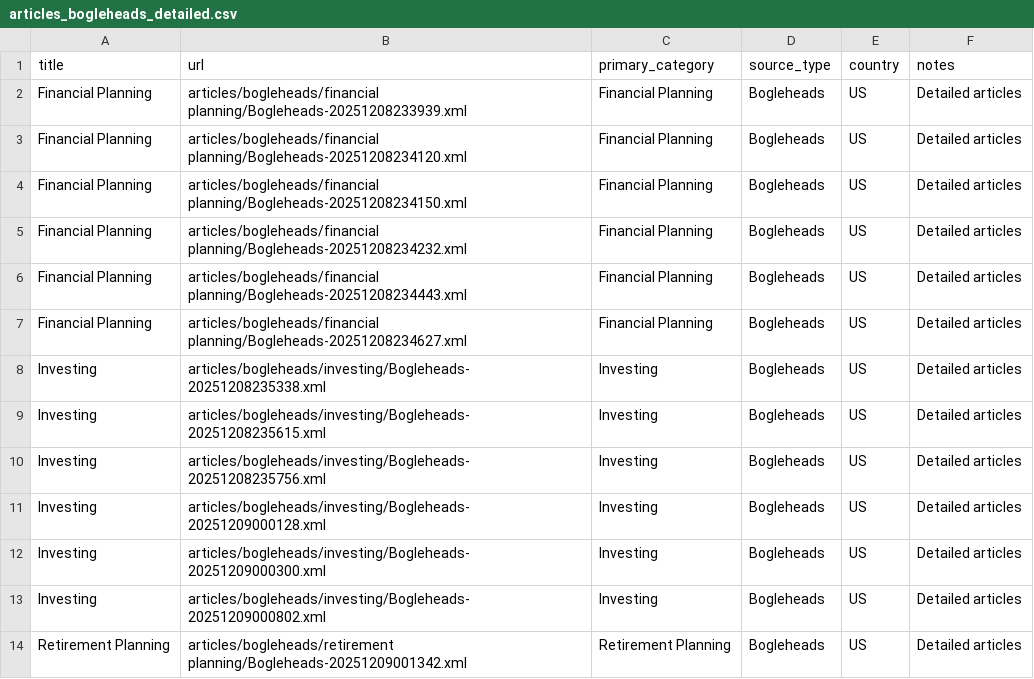
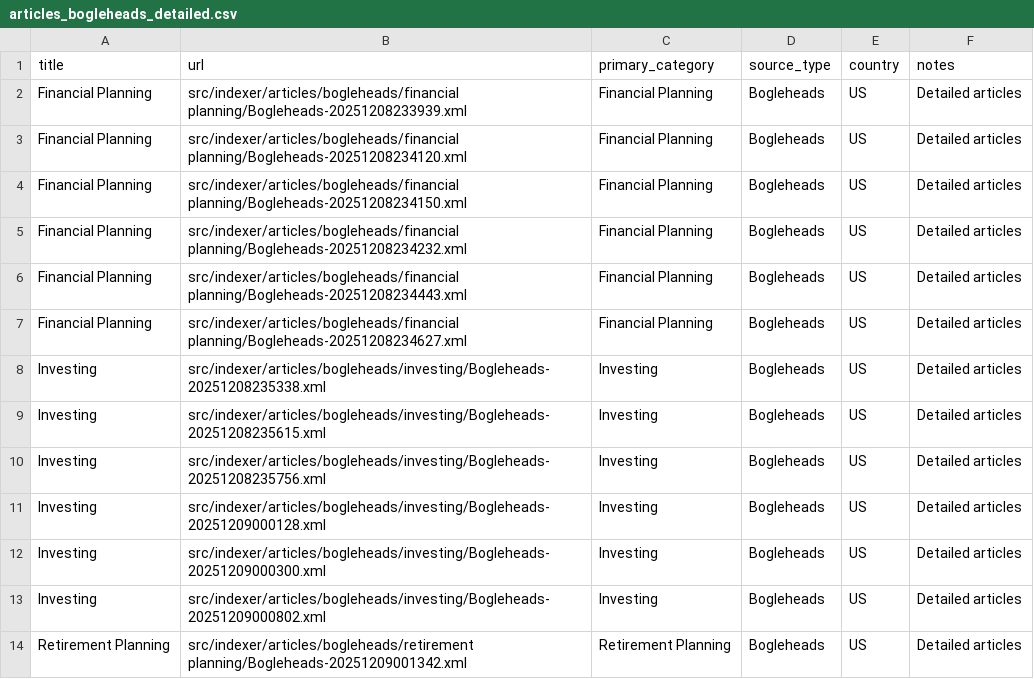
Before and after one commit to numberpete/finnie_ai, a CSV file: src/indexer/articles/articles_bogleheads_detailed.csv, drawn as a sheet.

```diff
--- a/src/indexer/articles/articles_bogleheads_detailed.csv
+++ b/src/indexer/articles/articles_bogleheads_detailed.csv
@@ -1,14 +1,14 @@
 "title","url","primary_category","source_type","country","notes"
-"Financial Planning","articles/bogleheads/financial planning/Bogleheads-20251208233939.xml","Financial Planning","Bogleheads","US","Detailed articles"
-"Financial Planning","articles/bogleheads/financial planning/Bogleheads-20251208234120.xml","Financial Planning","Bogleheads","US","Detailed articles"
-"Financial Planning","articles/bogleheads/financial planning/Bogleheads-20251208234150.xml","Financial Planning","Bogleheads","US","Detailed articles"
-"Financial Planning","articles/bogleheads/financial planning/Bogleheads-20251208234232.xml","Financial Planning","Bogleheads","US","Detailed articles"
-"Financial Planning","articles/bogleheads/financial planning/Bogleheads-20251208234443.xml","Financial Planning","Bogleheads","US","Detailed articles"
-"Financial Planning","articles/bogleheads/financial planning/Bogleheads-20251208234627.xml","Financial Planning","Bogleheads","US","Detailed articles"
-"Investing","articles/bogleheads/investing/Bogleheads-20251208235338.xml","Investing","Bogleheads","US","Detailed articles"
-"Investing","articles/bogleheads/investing/Bogleheads-20251208235615.xml","Investing","Bogleheads","US","Detailed articles"
-"Investing","articles/bogleheads/investing/Bogleheads-20251208235756.xml","Investing","Bogleheads","US","Detailed articles"
-"Investing","articles/bogleheads/investing/Bogleheads-20251209000128.xml","Investing","Bogleheads","US","Detailed articles"
-"Investing","articles/bogleheads/investing/Bogleheads-20251209000300.xml","Investing","Bogleheads","US","Detailed articles"
-"Investing","articles/bogleheads/investing/Bogleheads-20251209000802.xml","Investing","Bogleheads","US","Detailed articles"
-"Retirement Planning","articles/bogleheads/retirement planning/Bogleheads-20251209001342.xml","Retirement Planning","Bogleheads","US","Detailed articles"
+"Financial Planning","src/indexer/articles/bogleheads/financial planning/Bogleheads-20251208233939.xml","Financial Planning","Bogleheads","US","Detailed articles"
+"Financial Planning","src/indexer/articles/bogleheads/financial planning/Bogleheads-20251208234120.xml","Financial Planning","Bogleheads","US","Detailed articles"
+"Financial Planning","src/indexer/articles/bogleheads/financial planning/Bogleheads-20251208234150.xml","Financial Planning","Bogleheads","US","Detailed articles"
+"Financial Planning","src/indexer/articles/bogleheads/financial planning/Bogleheads-20251208234232.xml","Financial Planning","Bogleheads","US","Detailed articles"
+"Financial Planning","src/indexer/articles/bogleheads/financial planning/Bogleheads-20251208234443.xml","Financial Planning","Bogleheads","US","Detailed articles"
+"Financial Planning","src/indexer/articles/bogleheads/financial planning/Bogleheads-20251208234627.xml","Financial Planning","Bogleheads","US","Detailed articles"
+"Investing","src/indexer/articles/bogleheads/investing/Bogleheads-20251208235338.xml","Investing","Bogleheads","US","Detailed articles"
+"Investing","src/indexer/articles/bogleheads/investing/Bogleheads-20251208235615.xml","Investing","Bogleheads","US","Detailed articles"
+"Investing","src/indexer/articles/bogleheads/investing/Bogleheads-20251208235756.xml","Investing","Bogleheads","US","Detailed articles"
+"Investing","src/indexer/articles/bogleheads/investing/Bogleheads-20251209000128.xml","Investing","Bogleheads","US","Detailed articles"
+"Investing","src/indexer/articles/bogleheads/investing/Bogleheads-20251209000300.xml","Investing","Bogleheads","US","Detailed articles"
+"Investing","src/indexer/articles/bogleheads/investing/Bogleheads-20251209000802.xml","Investing","Bogleheads","US","Detailed articles"
+"Retirement Planning","src/indexer/articles/bogleheads/retirement planning/Bogleheads-20251209001342.xml","Retirement Planning","Bogleheads","US","Detailed articles"
```
Also changed, not shown: src/indexer/articles/articles.csv, 13 other files.
